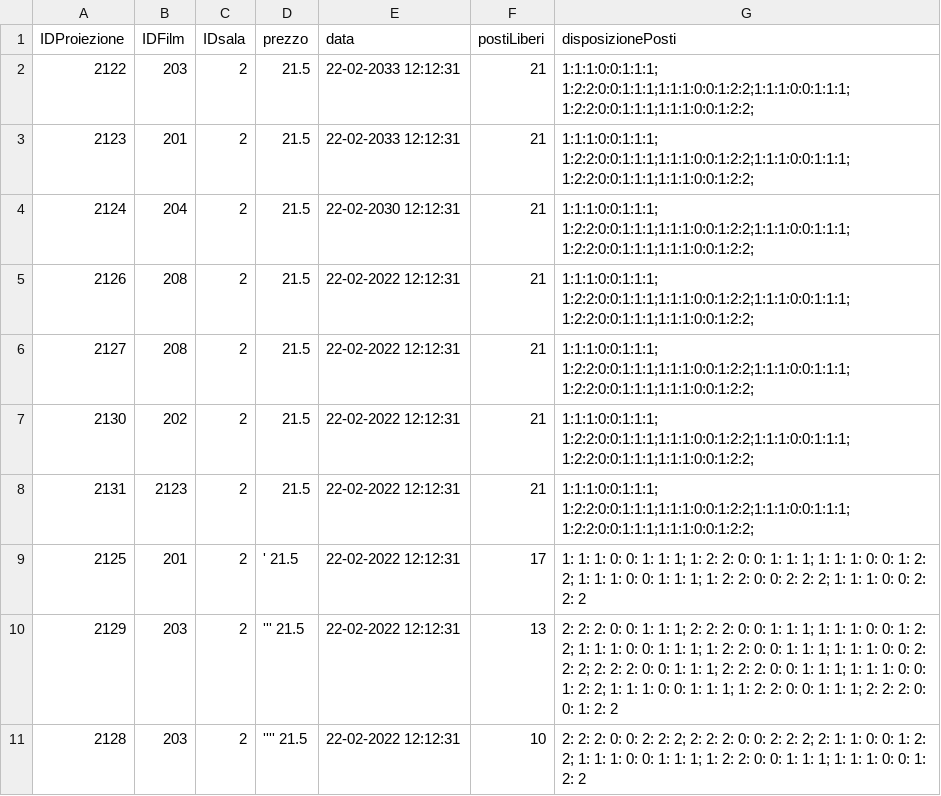
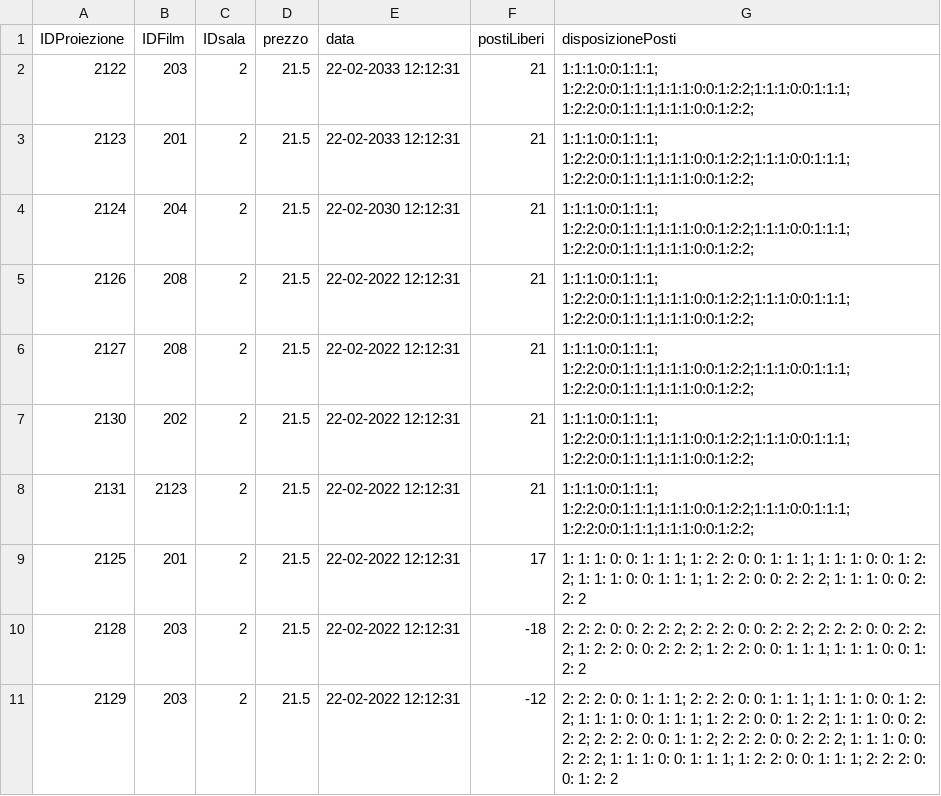
Before and after one commit to Franc3sco07/Cinema_Progetto, a CSV file: out/production/Cinema_Progetto/progetto/database/proiezione.csv, drawn as a sheet.

```diff
--- a/out/production/Cinema_Progetto/progetto/database/proiezione.csv
+++ b/out/production/Cinema_Progetto/progetto/database/proiezione.csv
@@ -8,4 +8,4 @@ IDProiezione, IDFilm, IDsala, prezzo, data, postiLiberi, disposizionePosti
 2131,2123, 2, 21.5, 22-02-2022 12:12:31, 21, 1:1:1:0:0:1:1:1; 1:2:2:0:0:1:1:1;1:1:1:0:0:1:2:2;1:1:1:0:0:1:1:1; 1:2:2:0:0:1:1:1;1:1:1:0:0:1:2:2;
-2125,201, 2,' 21.5,22-02-2022 12:12:31,17,1: 1: 1: 0: 0: 1: 1: 1; 1: 2: 2: 0: 0: 1: 1: 1; 1: 1: 1: 0: 0: 1: 2: 2; 1: 1: 1: 0: 0: 1: 1: 1; 1: 2: 2: 0: 0: 2: 2: 2; 1: 1: 1: 0: 0: 2: 2: 2
-2129,203, 2,''' 21.5,22-02-2022 12:12:31,13,2: 2: 2: 0: 0: 1: 1: 1; 2: 2: 2: 0: 0: 1: 1: 1; 1: 1: 1: 0: 0: 1: 2: 2; 1: 1: 1: 0: 0: 1: 1: 1; 1: 2: 2: 0: 0: 1: 1: 1; 1: 1: 1: 0: 0: 2: 2: 2; 2: 2: 2: 0: 0: 1: 1: 1; 2: 2: 2: 0: 0: 1: 1: 1; 1: 1: 1: 0: 0: 1: 2: 2; 1: 1: 1: 0: 0: 1: 1: 1; 1: 2: 2: 0: 0: 1: 1: 1; 2: 2: 2: 0: 0: 1: 2: 2
-2128,203, 2,'''' 21.5,22-02-2022 12:12:31,10,2: 2: 2: 0: 0: 2: 2: 2; 2: 2: 2: 0: 0: 2: 2: 2; 2: 1: 1: 0: 0: 1: 2: 2; 1: 1: 1: 0: 0: 1: 1: 1; 1: 2: 2: 0: 0: 1: 1: 1; 1: 1: 1: 0: 0: 1: 2: 2
+2125,201, 2,21.5,22-02-2022 12:12:31,17,1: 1: 1: 0: 0: 1: 1: 1; 1: 2: 2: 0: 0: 1: 1: 1; 1: 1: 1: 0: 0: 1: 2: 2; 1: 1: 1: 0: 0: 1: 1: 1; 1: 2: 2: 0: 0: 2: 2: 2; 1: 1: 1: 0: 0: 2: 2: 2
+2128,203, 2,21.5,22-02-2022 12:12:31,-18,2: 2: 2: 0: 0: 2: 2: 2; 2: 2: 2: 0: 0: 2: 2: 2; 2: 2: 2: 0: 0: 2: 2: 2; 1: 2: 2: 0: 0: 2: 2: 2; 1: 2: 2: 0: 0: 1: 1: 1; 1: 1: 1: 0: 0: 1: 2: 2
+2129,203, 2,21.5,22-02-2022 12:12:31,-12,2: 2: 2: 0: 0: 1: 1: 1; 2: 2: 2: 0: 0: 1: 1: 1; 1: 1: 1: 0: 0: 1: 2: 2; 1: 1: 1: 0: 0: 1: 1: 1; 1: 2: 2: 0: 0: 1: 2: 2; 1: 1: 1: 0: 0: 2: 2: 2; 2: 2: 2: 0: 0: 1: 1: 2; 2: 2: 2: 0: 0: 2: 2: 2; 1: 1: 1: 0: 0: 2: 2: 2; 1: 1: 1: 0: 0: 1: 1: 1; 1: 2: 2: 0: 0: 1: 1: 1; 2: 2: 2: 0: 0: 1: 2: 2
```
Also changed, not shown: out/production/Cinema_Progetto/progetto/database/prenotazione.csv, progetto/database/proiezione.csv, 32 other files.
